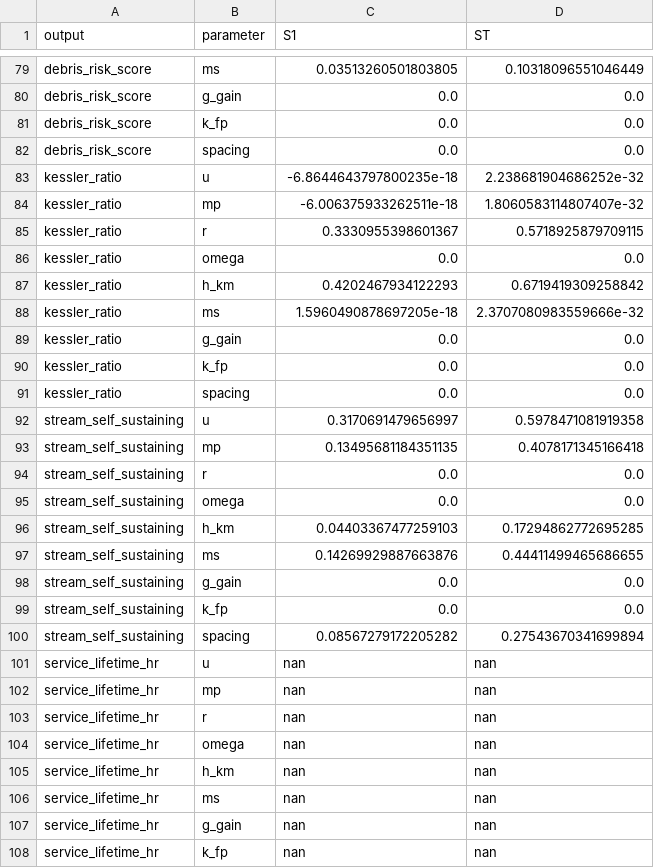
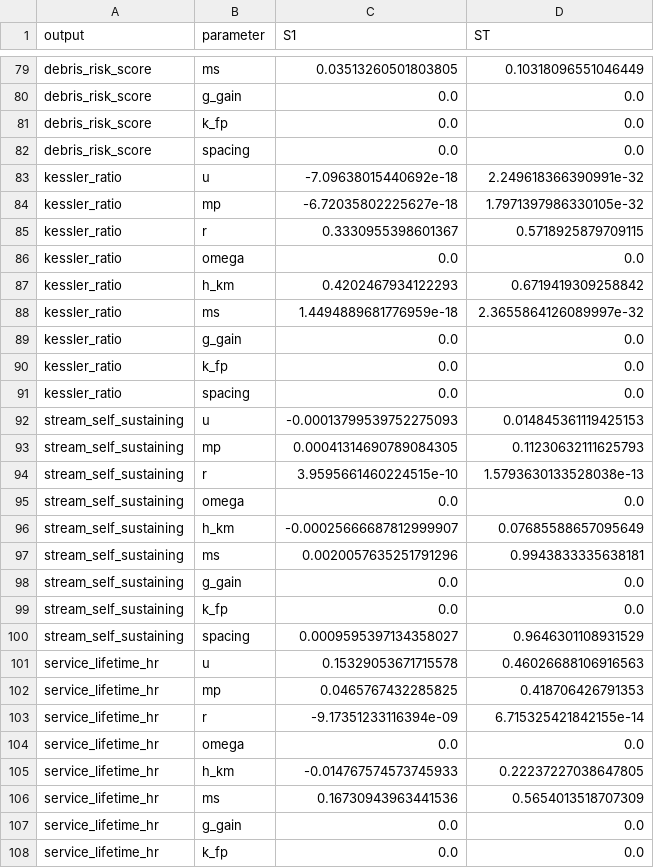
Before and after one commit to Bittermun/SpinnyBall, a CSV file: mission_analysis_results/sobol_gdbco.csv, drawn as a sheet; only a part is shown, gaps mark what is left out; the diff covers the shown part only.

```diff
--- a/mission_analysis_results/sobol_gdbco.csv
+++ b/mission_analysis_results/sobol_gdbco.csv
@@ -82,4 +82,4 @@ debris_risk_score,k_fp,0.0,0.0
 debris_risk_score,spacing,0.0,0.0
-kessler_ratio,u,-6.8644643797800235e-18,2.238681904686252e-32
-kessler_ratio,mp,-6.006375933262511e-18,1.8060583114807407e-32
+kessler_ratio,u,-7.09638015440692e-18,2.249618366390991e-32
+kessler_ratio,mp,-6.72035802225627e-18,1.7971397986330105e-32
 kessler_ratio,r,0.3330955398601367,0.5718925879709115
@@ -87,3 +87,3 @@ kessler_ratio,omega,0.0,0.0
 kessler_ratio,h_km,0.4202467934122293,0.6719419309258842
-kessler_ratio,ms,1.5960490878697205e-18,2.3707080983559666e-32
+kessler_ratio,ms,1.4494889681776959e-18,2.3655864126089997e-32
 kessler_ratio,g_gain,0.0,0.0
@@ -91,18 +91,18 @@ kessler_ratio,k_fp,0.0,0.0
 kessler_ratio,spacing,0.0,0.0
-stream_self_sustaining,u,0.3170691479656997,0.5978471081919358
-stream_self_sustaining,mp,0.13495681184351135,0.4078171345166418
-stream_self_sustaining,r,0.0,0.0
+stream_self_sustaining,u,-0.00013799539752275093,0.014845361119425153
+stream_self_sustaining,mp,0.00041314690789084305,0.11230632111625793
+stream_self_sustaining,r,3.9595661460224515e-10,1.5793630133528038e-13
 stream_self_sustaining,omega,0.0,0.0
-stream_self_sustaining,h_km,0.04403367477259103,0.17294862772695285
-stream_self_sustaining,ms,0.14269929887663876,0.44411499465686655
+stream_self_sustaining,h_km,-0.00025666687812999907,0.07685588657095649
+stream_self_sustaining,ms,0.0020057635251791296,0.9943833335638181
 stream_self_sustaining,g_gain,0.0,0.0
 stream_self_sustaining,k_fp,0.0,0.0
-stream_self_sustaining,spacing,0.08567279172205282,0.27543670341699894
-service_lifetime_hr,u,nan,nan
-service_lifetime_hr,mp,nan,nan
-service_lifetime_hr,r,nan,nan
-service_lifetime_hr,omega,nan,nan
-service_lifetime_hr,h_km,nan,nan
-service_lifetime_hr,ms,nan,nan
-service_lifetime_hr,g_gain,nan,nan
-service_lifetime_hr,k_fp,nan,nan
+stream_self_sustaining,spacing,0.0009595397134358027,0.9646301108931529
+service_lifetime_hr,u,0.15329053671715578,0.46026688106916563
+service_lifetime_hr,mp,0.0465767432285825,0.418706426791353
+service_lifetime_hr,r,-9.17351233116394e-09,6.715325421842155e-14
+service_lifetime_hr,omega,0.0,0.0
+service_lifetime_hr,h_km,-0.014767574573745933,0.22237227038647805
+service_lifetime_hr,ms,0.16730943963441536,0.5654013518707309
+service_lifetime_hr,g_gain,0.0,0.0
+service_lifetime_hr,k_fp,0.0,0.0
```
Also changed, not shown: 50 edited cells elsewhere in this file, mission_analysis_results/sobol_smco.csv, 12 other files.
